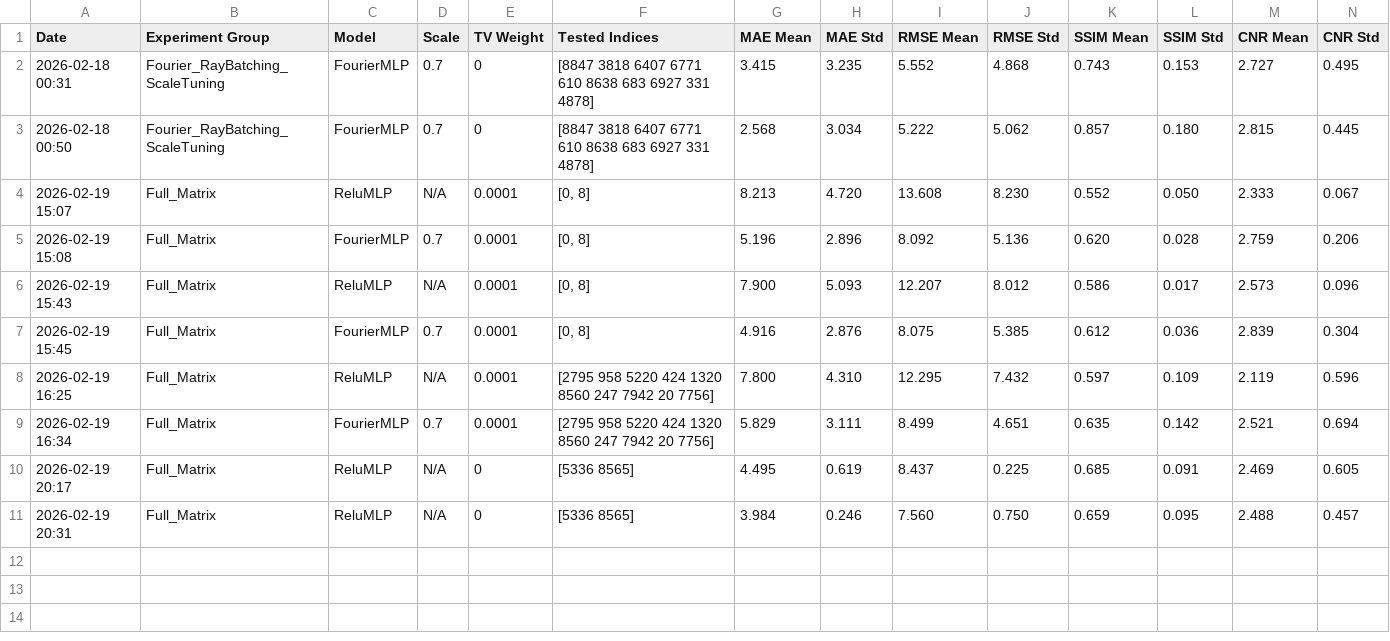
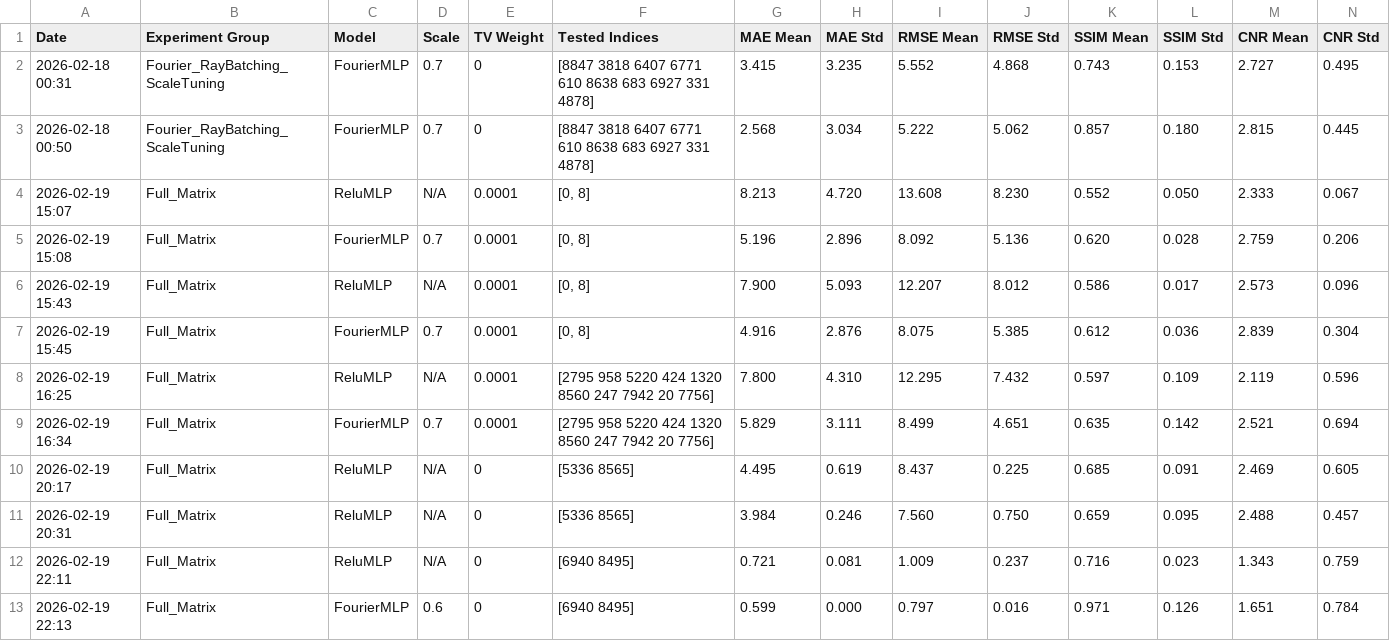
Before and after one commit to habenhadush/INR-SoS-Recon, a CSV file: notebooks/benchmark_results.csv, drawn as a sheet.

```diff
--- a/notebooks/benchmark_results.csv
+++ b/notebooks/benchmark_results.csv
@@ -11 +11,3 @@ Date,Experiment Group,Model,Scale,TV Weight,Tested Indices,MAE Mean,MAE Std,RMSE
 2026-02-19 20:31,Full_Matrix,ReluMLP,N/A,0,[5336 8565],3.984,0.246,7.560,0.750,0.659,0.095,2.488,0.457
+2026-02-19 22:11,Full_Matrix,ReluMLP,N/A,0,[6940 8495],0.721,0.081,1.009,0.237,0.716,0.023,1.343,0.759
+2026-02-19 22:13,Full_Matrix,FourierMLP,0.6,0,[6940 8495],0.599,0.000,0.797,0.016,0.971,0.126,1.651,0.784
```
Also changed, not shown: 6 other files.
